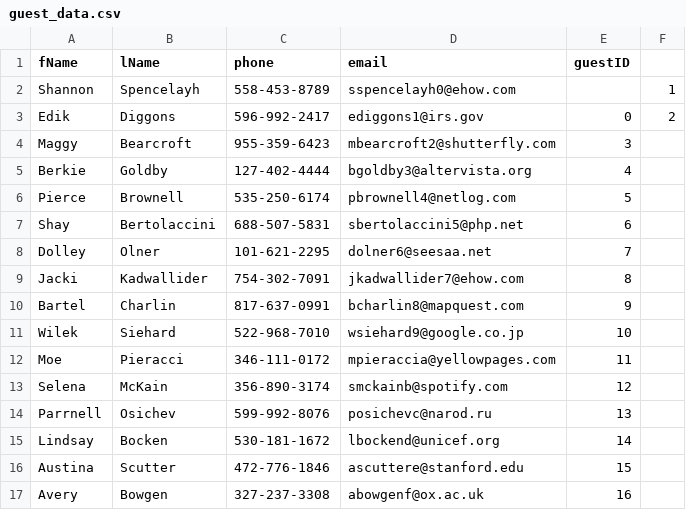
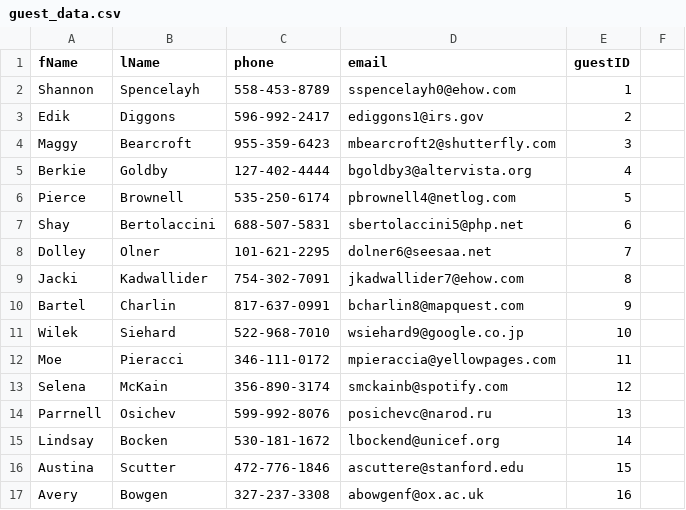
Before and after one commit to BrianKellyCS/Hotel_Reservation, a CSV file: data/guest_data.csv, drawn as a sheet.

```diff
--- a/data/guest_data.csv
+++ b/data/guest_data.csv
@@ -1,4 +1,4 @@
 fName,lName,phone,email,guestID
-Shannon,Spencelayh,558-453-8789,sspencelayh0@ehow.com,,1
-Edik,Diggons,596-992-2417,ediggons1@irs.gov,0,2
+Shannon,Spencelayh,558-453-8789,sspencelayh0@ehow.com,1
+Edik,Diggons,596-992-2417,ediggons1@irs.gov,2
 Maggy,Bearcroft,955-359-6423,mbearcroft2@shutterfly.com,3
```
Also changed, not shown: 1 other file.
